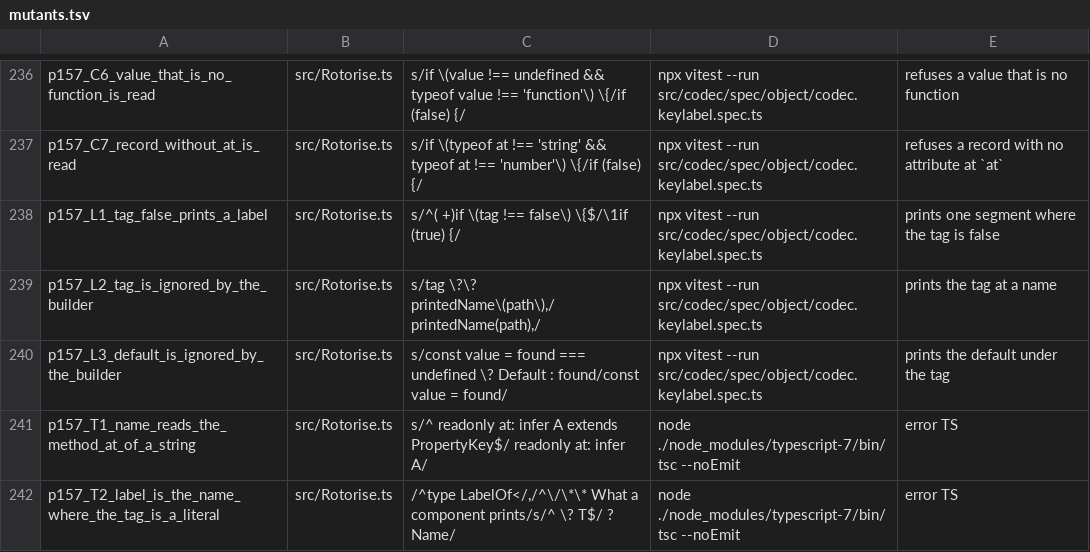
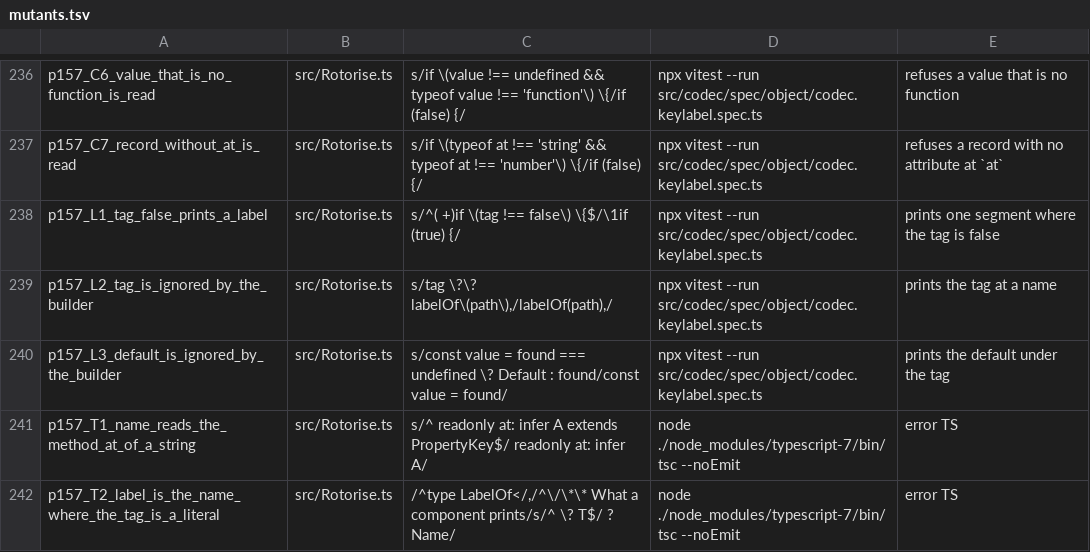
Before and after one commit to josher8a/rotorise, a TSV file: scripts/mutants.tsv, drawn as a sheet; only a part is shown, gaps mark what is left out.

Commit message:
perf(key): a key builds the label of each path one time
The builder of a key printed the label of a component at each call:
printedName splits the path, takes the last name and upper-cases the
name. The label is a constant of the schema. Each key now keeps a Map
from the path to the label, and fills the Map at the first read of a
path. The Map holds only paths of the schema, so the Map stays bounded.

A table that checkPaths fills at construction gives the same gain, but
componentsOf reads no number, so the table needs a second walk of the
schema. A disagreement of the two walks throws on a valid key. The
cache needs no second walk and adds no refusal.

The median of nine runs against the base: keyPK +14.4%, keySKmatch
+13.3%, keyGSI1PKpath +13.1%, toItem +7.7%, toEntry +4.9%. The nine
pins do not move, and the whole count of instantiations falls.

The row p157_L2_tag_is_ignored_by_the_builder matched the call of
printedName, and now matches the call of labelOf.

```diff
--- a/scripts/mutants.tsv
+++ b/scripts/mutants.tsv
@@ -238,3 +238,3 @@ p157_C7_record_without_at_is_read	src/Rotorise.ts	s/if \(typeof at !== 'string'
 p157_L1_tag_false_prints_a_label	src/Rotorise.ts	s/^( +)if \(tag !== false\) \{$/\1if (true) {/	npx vitest --run src/codec/spec/object/codec.keylabel.spec.ts	prints one segment where the tag is false
-p157_L2_tag_is_ignored_by_the_builder	src/Rotorise.ts	s/tag \?\? printedName\(path\),/printedName(path),/	npx vitest --run src/codec/spec/object/codec.keylabel.spec.ts	prints the tag at a name
+p157_L2_tag_is_ignored_by_the_builder	src/Rotorise.ts	s/tag \?\? labelOf\(path\),/labelOf(path),/	npx vitest --run src/codec/spec/object/codec.keylabel.spec.ts	prints the tag at a name
 p157_L3_default_is_ignored_by_the_builder	src/Rotorise.ts	s/const value = found === undefined \? Default : found/const value = found/	npx vitest --run src/codec/spec/object/codec.keylabel.spec.ts	prints the default under the tag
```
Also changed, not shown: 1 other file.
